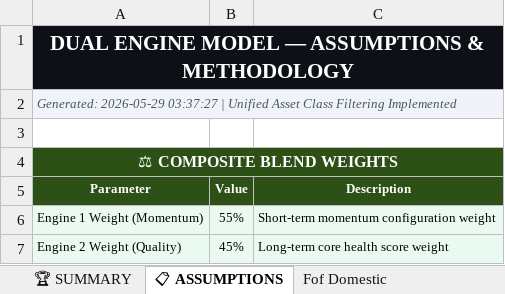
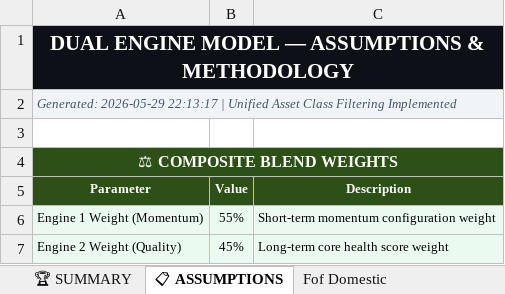
Before and after one commit to rahulshirke7951/amfi-mf-ranker-other, an Excel workbook: output/mf_ranked_latest.xlsx, sheet 📋 ASSUMPTIONS, drawn as a sheet; values as stored, in another font and other column widths than the file's, no borders; the diff names each change by its address in the sheet, - before the commit and + after, or states it on an @@ line.

```diff
--- a/output/mf_ranked_latest.xlsx (sheet 📋 ASSUMPTIONS)
+++ b/output/mf_ranked_latest.xlsx (sheet 📋 ASSUMPTIONS)
-A2 (Parameter): Generated: 2026-05-29 03:37:27 | Unified…
+A2 (Parameter): Generated: 2026-05-29 22:13:17 | Unified…
```
Also changed, not shown: sheet Fof Domestic, sheet Fof Overseas, sheet Other Etfs, sheet Index Funds, sheet Gold Etf, sheet 🏆 SUMMARY.
